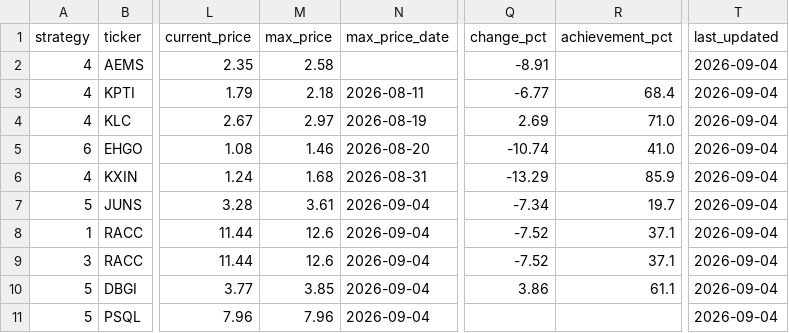
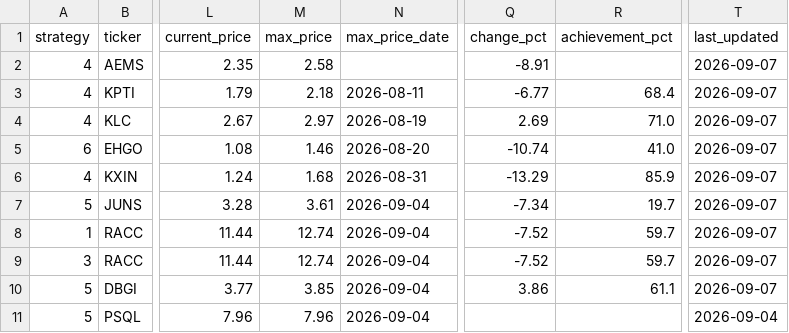
Before and after one commit to jayc950807/surge-scanner, a CSV file: data/open_positions.csv, drawn as a sheet; only a part is shown, gaps mark what is left out; the diff names each change by its address in the sheet, - before the commit and + after, or states it on an @@ line.

```diff
--- a/data/open_positions.csv
+++ b/data/open_positions.csv
-T2:T10 (last_updated): 2026-09-04
+T2:T10 (last_updated): 2026-09-07
-M8:M9 (max_price): 12.6
+M8:M9 (max_price): 12.74
-R8:R9 (achievement_pct): 37.1
+R8:R9 (achievement_pct): 59.7
```
Also changed, not shown: data/history.csv, 3 other files.
